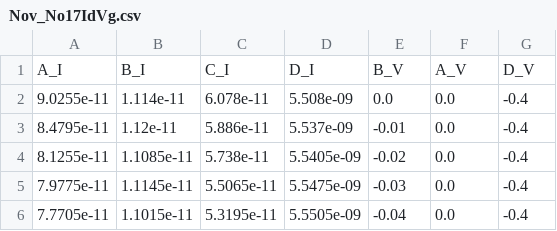
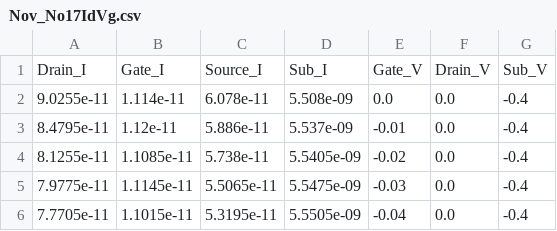
Before and after one commit to JGSphaela/PyVAR3, a CSV file: debug_tests/Nov_No17IdVg.csv, drawn as a sheet; only a part is shown.

```diff
--- a/debug_tests/Nov_No17IdVg.csv
+++ b/debug_tests/Nov_No17IdVg.csv
@@ -1,2 +1,2 @@
-A_I,B_I,C_I,D_I,B_V,A_V,D_V
+Drain_I,Gate_I,Source_I,Sub_I,Gate_V,Drain_V,Sub_V
 9.0255e-11,1.114e-11,6.078e-11,5.508e-09,0.0,0.0,-0.4
```
Also changed, not shown: 9 other files.
